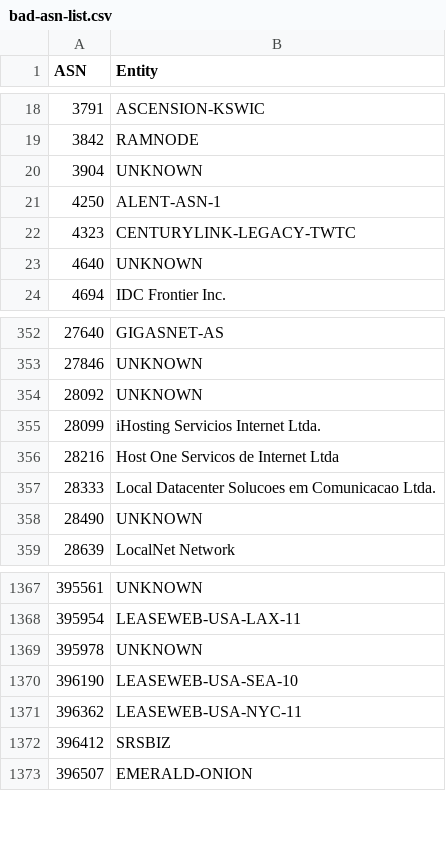
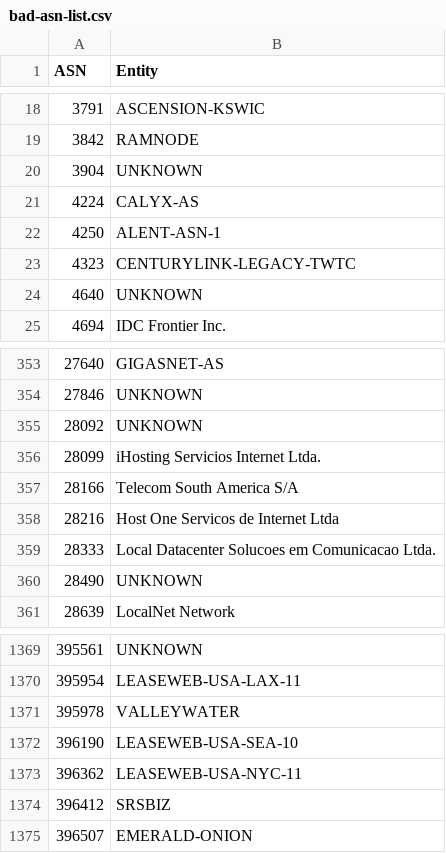
Before and after one commit to AndrewDaws/bad-asn-list, a CSV file: bad-asn-list.csv, drawn as a sheet; only a part is shown, gaps mark what is left out.

Commit message:
Added multiple ASNs to all lists.

```diff
--- a/bad-asn-list.csv
+++ b/bad-asn-list.csv
@@ -20,2 +20,3 @@ ASN,Entity
 3904,"UNKNOWN"
+4224,"CALYX-AS"
 4250,"ALENT-ASN-1"
@@ -355,2 +356,3 @@ ASN,Entity
 28099,"iHosting Servicios Internet Ltda."
+28166,"Telecom South America S/A"
 28216,"Host One Servicos de Internet Ltda"
@@ -1368,3 +1370,3 @@ ASN,Entity
 395954,"LEASEWEB-USA-LAX-11"
-395978,"UNKNOWN"
+395978,"VALLEYWATER"
 396190,"LEASEWEB-USA-SEA-10"
```
Also changed, not shown: bad-asn-list-risky.csv, 1 other file.
